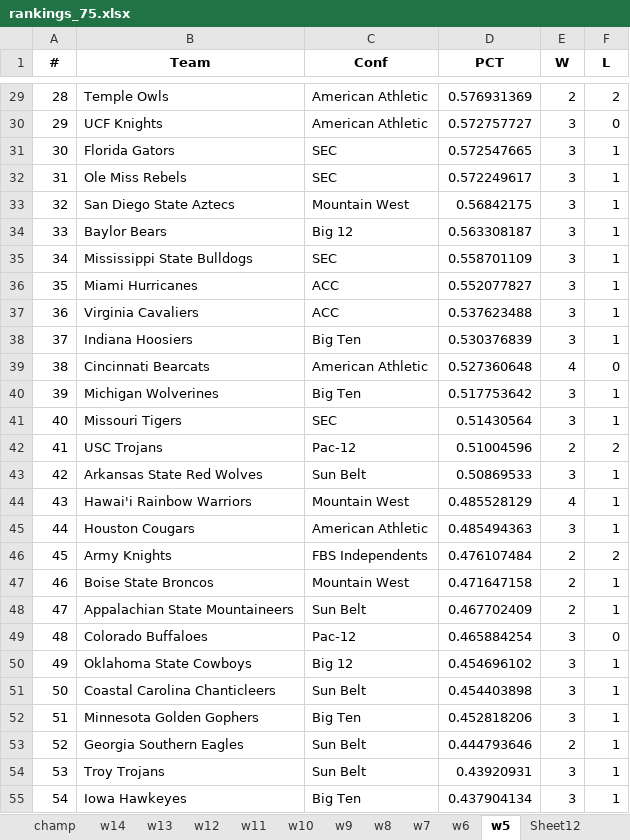
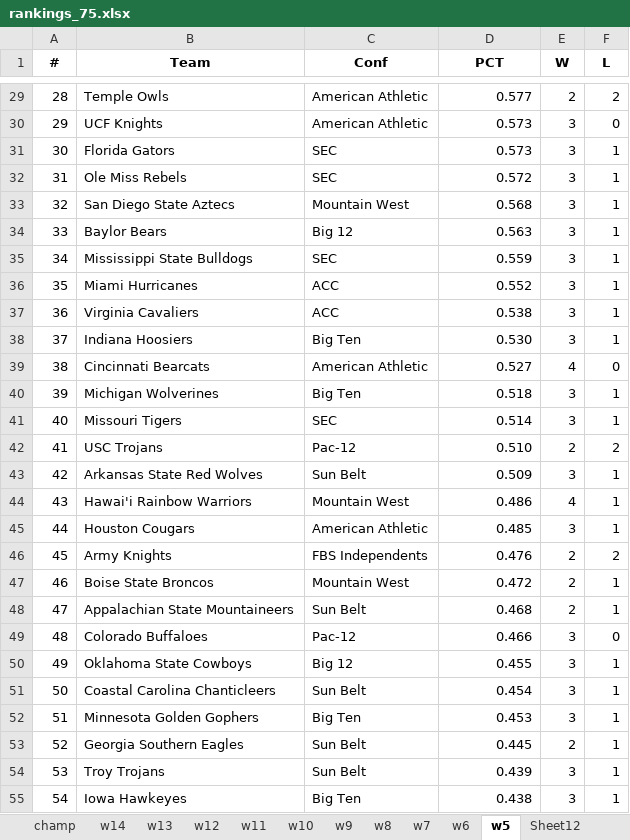
Before and after one commit to infinitempg/CFB-Rankings, an Excel workbook: rankings_75.xlsx, sheet w5, drawn as a sheet; only a part is shown, gaps mark what is left out; values as stored, in another font and other column widths than the file's, no borders; the diff covers the shown part only; the diff names each change by its address in the sheet, - before the commit and + after, or states it on an @@ line.

```diff
--- a/rankings_75.xlsx (sheet w5)
+++ b/rankings_75.xlsx (sheet w5)
-D29 (PCT): 0.576931369
+D29 (PCT): 0.577
-D30 (PCT): 0.572757727
+D30 (PCT): 0.573
-D31 (PCT): 0.572547665
+D31 (PCT): 0.573
-D32 (PCT): 0.572249617
+D32 (PCT): 0.572
-D33 (PCT): 0.56842175
+D33 (PCT): 0.568
-D34 (PCT): 0.563308187
+D34 (PCT): 0.563
-D35 (PCT): 0.558701109
+D35 (PCT): 0.559
-D36 (PCT): 0.552077827
+D36 (PCT): 0.552
-D37 (PCT): 0.537623488
+D37 (PCT): 0.538
-D38 (PCT): 0.530376839
+D38 (PCT): 0.530
-D39 (PCT): 0.527360648
+D39 (PCT): 0.527
-D40 (PCT): 0.517753642
+D40 (PCT): 0.518
-D41 (PCT): 0.51430564
+D41 (PCT): 0.514
-D42 (PCT): 0.51004596
+D42 (PCT): 0.510
-D43 (PCT): 0.50869533
+D43 (PCT): 0.509
-D44 (PCT): 0.485528129
+D44 (PCT): 0.486
-D45 (PCT): 0.485494363
+D45 (PCT): 0.485
-D46 (PCT): 0.476107484
+D46 (PCT): 0.476
-D47 (PCT): 0.471647158
+D47 (PCT): 0.472
-D48 (PCT): 0.467702409
+D48 (PCT): 0.468
-D49 (PCT): 0.465884254
+D49 (PCT): 0.466
-D50 (PCT): 0.454696102
+D50 (PCT): 0.455
-D51 (PCT): 0.454403898
+D51 (PCT): 0.454
-D52 (PCT): 0.452818206
+D52 (PCT): 0.453
-D53 (PCT): 0.444793646
+D53 (PCT): 0.445
-D54 (PCT): 0.43920931
+D54 (PCT): 0.439
-D55 (PCT): 0.437904134
+D55 (PCT): 0.438
```
Also changed, not shown: 103 edited cells elsewhere in this sheet, sheet w6, sheet Sheet12, rankings_50.xlsx, 4 other files.
